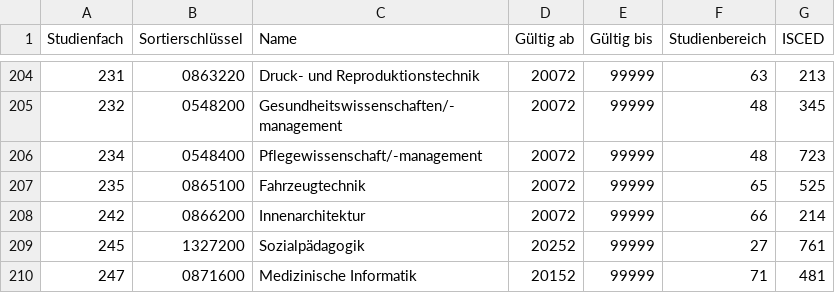
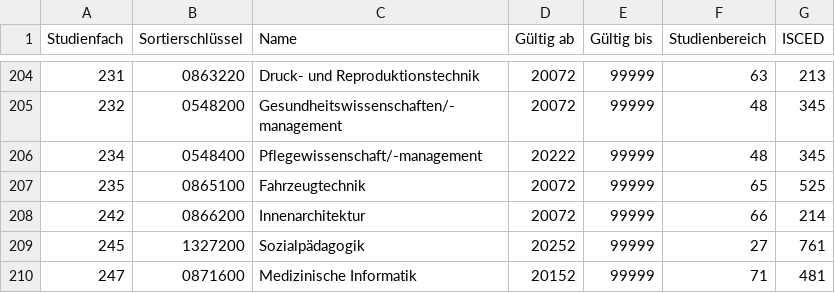
Before and after one commit to dini-ag-kim/destatis-schluesseltabellen, a CSV file: studierende/Studienfach.csv, drawn as a sheet; only a part is shown, gaps mark what is left out.

```diff
--- a/studierende/Studienfach.csv
+++ b/studierende/Studienfach.csv
@@ -205,3 +205,3 @@ Studienfach;Sortierschlüssel;Name;Gültig ab;Gültig bis;Studienbereich;ISCED;
 232;0548200;Gesundheitswissenschaften/-management;20072;99999;48;345;
-234;0548400;Pflegewissenschaft/-management;20072;99999;48;723;
+234;0548400;Pflegewissenschaft/-management;20222;99999;48;345;
 235;0865100;Fahrzeugtechnik;20072;99999;65;525;
```
Also changed, not shown: 6 other files.
